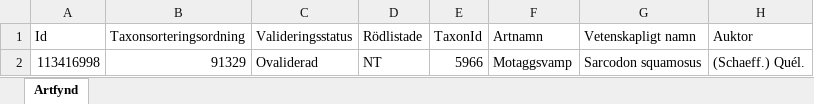
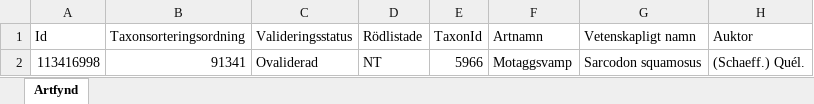
Before and after one commit to klasma/Logging_1761, an Excel workbook: artfynd/A 55068-2023 artfynd.xlsx, sheet Artfynd, drawn as a sheet; only a part is shown; values as stored, in another font and other column widths than the file's, no borders; the diff names each change by its address in the sheet, - before the commit and + after, or states it on an @@ line.

```diff
--- a/artfynd/A 55068-2023 artfynd.xlsx (sheet Artfynd)
+++ b/artfynd/A 55068-2023 artfynd.xlsx (sheet Artfynd)
-B2 (Taxonsorteringsordning): 91329
+B2 (Taxonsorteringsordning): 91341
```
Also changed, not shown: artfynd/A 24616-2022 artfynd.xlsx, artfynd/A 24618-2022 artfynd.xlsx, 15 other files.
